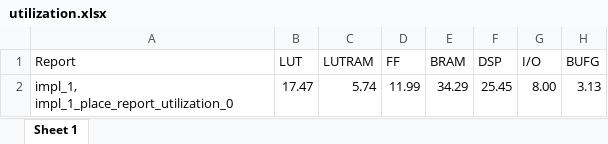
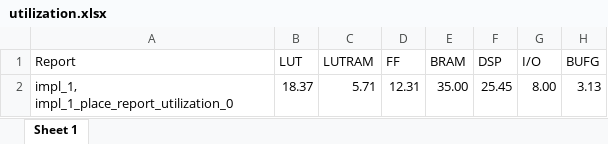
Before and after one commit to franout/Cogitantium, an Excel workbook: dtpu_configurations/only_integer8/mxu_8x8_30mhz/utilization.xlsx, sheet Sheet 1, drawn as a sheet; values as stored, in another font and other column widths than the file's, no borders; the diff names each change by its address in the sheet, - before the commit and + after, or states it on an @@ line.

```diff
--- a/dtpu_configurations/only_integer8/mxu_8x8_30mhz/utilization.xlsx (sheet Sheet 1)
+++ b/dtpu_configurations/only_integer8/mxu_8x8_30mhz/utilization.xlsx (sheet Sheet 1)
-B2 (LUT): 17.47
+B2 (LUT): 18.37
-C2 (LUTRAM): 5.74
+C2 (LUTRAM): 5.71
-D2 (FF): 11.99
+D2 (FF): 12.31
-E2 (BRAM): 34.29
+E2 (BRAM): 35.00
```
Also changed, not shown: dtpu_configurations/only_integer8/mxu_8x8_30mhz/timing.xlsx, 23 other files.
